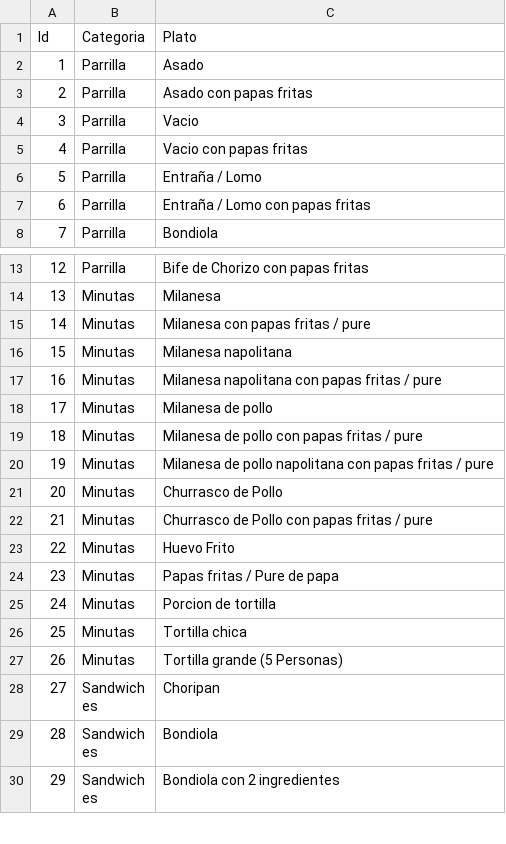
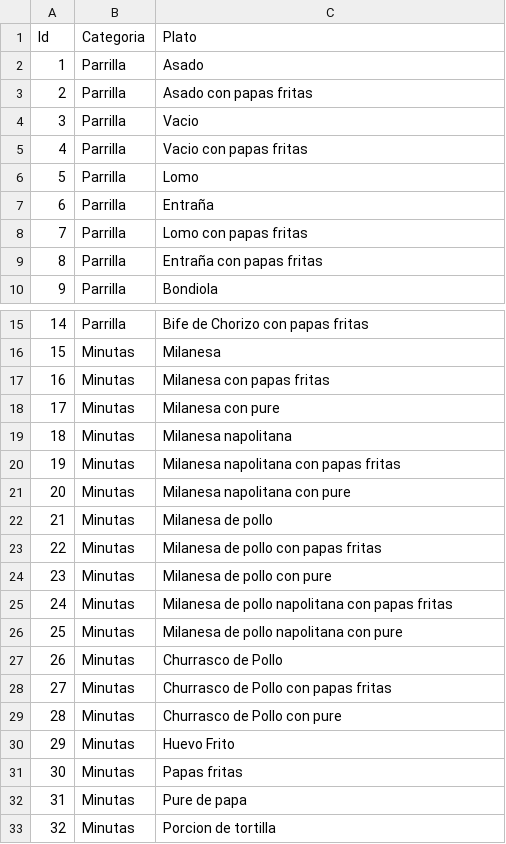
Before and after one commit to iago64/parrill-app, a CSV file: carta.csv, drawn as a sheet; only a part is shown, gaps mark what is left out; the shorter side is filled out with more unchanged rows; addresses are those after the commit; the diff names each change by its address in the sheet, - before the commit and + after, or states it on an @@ line.

Commit message:
chore: update opciones de menú

```diff
--- a/carta.csv
+++ b/carta.csv
+row 6: 5 | Parrilla | Lomo
@@ column A (Id) renumbered from row 7 down @@
-C7 (Plato): Entraña / Lomo
+C7 (Plato): Entraña
+row 8: 7 | Parrilla | Lomo con papas fritas
-C9 (Plato): Entraña / Lomo con papas fritas
+C9 (Plato): Entraña con papas fritas
-C17 (Plato): Milanesa con papas fritas / pure
+C17 (Plato): Milanesa con papas fritas
+row 18: 17 | Minutas | Milanesa con pure
-C20 (Plato): Milanesa napolitana con papas fritas / pure
+C20 (Plato): Milanesa napolitana con papas fritas
+row 21: 20 | Minutas | Milanesa napolitana con pure
-C23 (Plato): Milanesa de pollo con papas fritas / pure
+C23 (Plato): Milanesa de pollo con papas fritas
+row 24: 23 | Minutas | Milanesa de pollo con pure
-C25 (Plato): …papas fritas / pure
+C25 (Plato): …papas fritas
+row 26: 25 | Minutas | Milanesa de pollo napolitana con pure
-C28 (Plato): Churrasco de Pollo con papas fritas / pure
+C28 (Plato): Churrasco de Pollo con papas fritas
+row 29: 28 | Minutas | Churrasco de Pollo con pure
-C31 (Plato): Papas fritas / Pure de papa
+C31 (Plato): Papas fritas
+row 32: 31 | Minutas | Pure de papa
```
